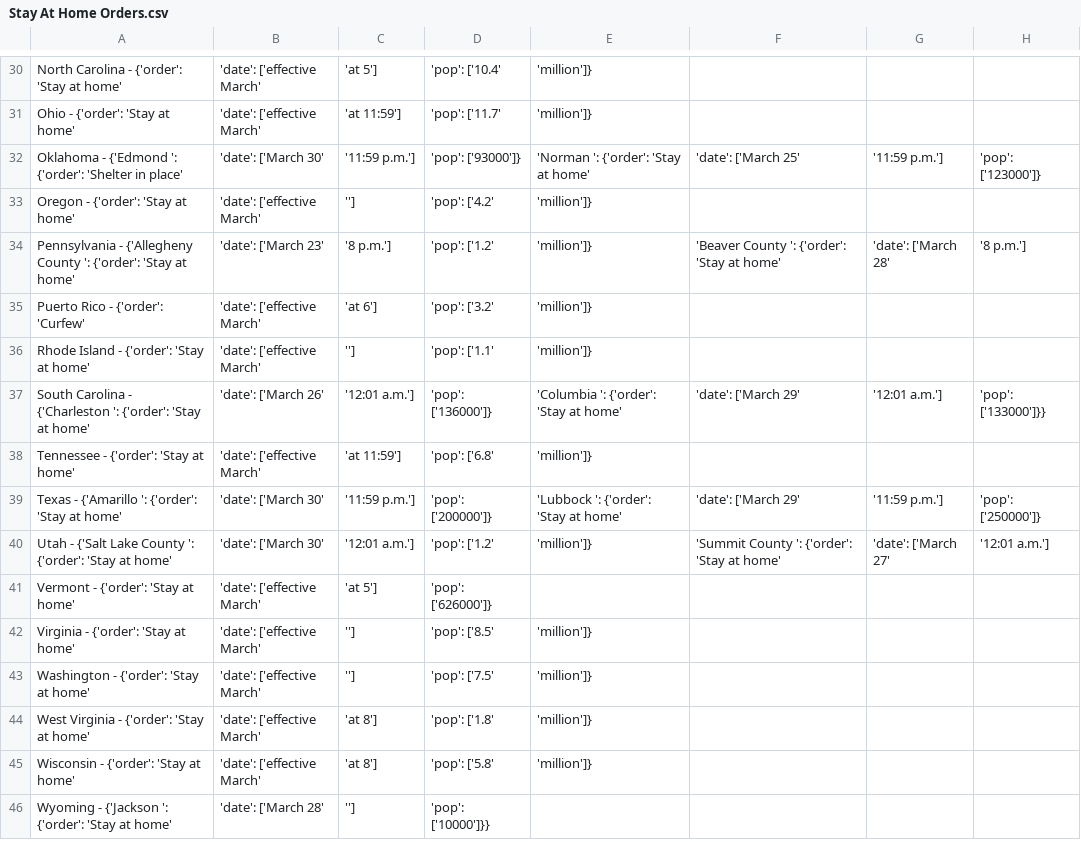
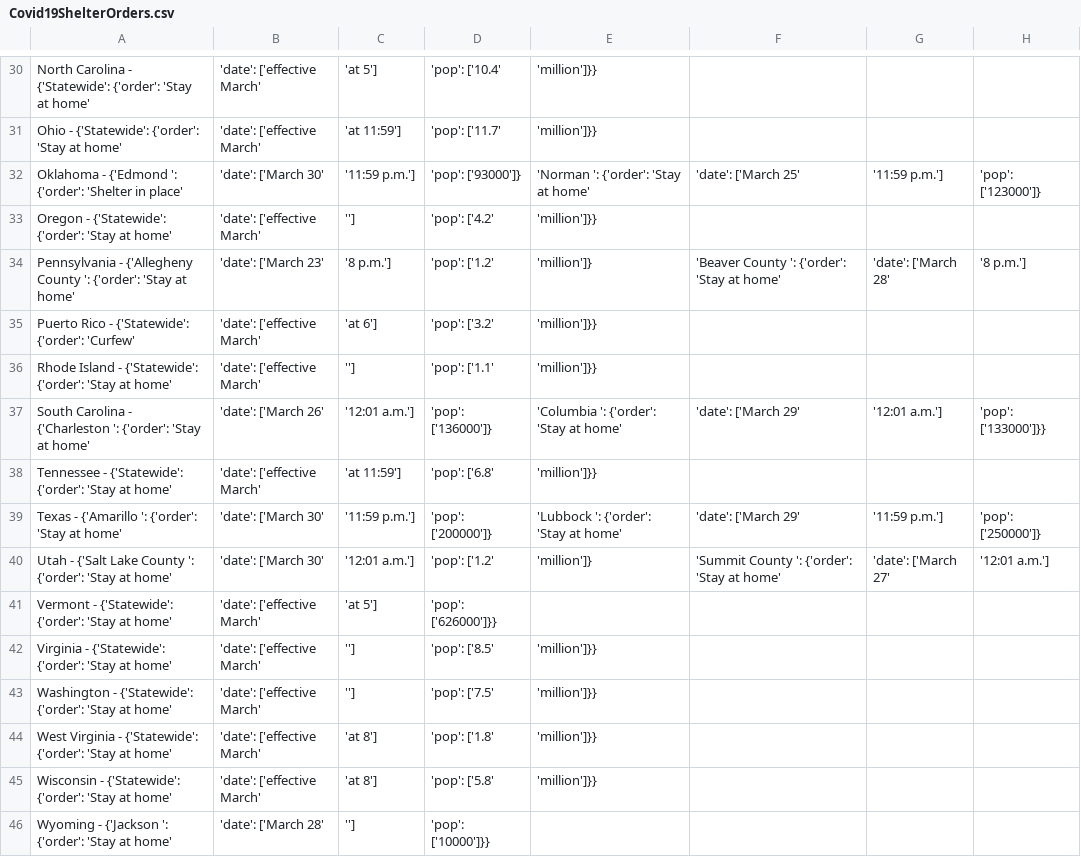
Before and after one commit to ZacharyPH/Covid19ShelterOrdersParser, a CSV file: Covid19ShelterOrders.csv (was Stay At Home Orders.csv), drawn as a sheet; only a part is shown, gaps mark what is left out; the diff covers the shown part only; the diff names each change by its address in the sheet, - before the commit and + after, or states it on an @@ line.

```diff
--- a/Stay At Home Orders.csv
+++ b/Covid19ShelterOrders.csv
-A30: …Carolina - {'order': 'Stay…
+A30: …Carolina - {'Statewide': {'order': 'Stay…
-E30:E31: 'million']}
+E30:E31: 'million']}}
-A31: Ohio - {'order': 'Stay at home'
+A31: Ohio - {'Statewide': {'order': 'Stay at home'
-A33: Oregon - {'order': 'Stay at home'
+A33: Oregon - {'Statewide': {'order': 'Stay at home'
-E33: 'million']}
+E33: 'million']}}
-A35: Puerto Rico - {'order': 'Curfew'
+A35: Puerto Rico - {'Statewide': {'order': 'Curfew'
-E35:E36: 'million']}
+E35:E36: 'million']}}
-A36: …Island - {'order': 'Stay…
+A36: …Island - {'Statewide': {'order': 'Stay…
-A38: Tennessee - {'order': 'Stay at home'
+A38: Tennessee - {'Statewide': {'order': 'Stay at home'
-E38: 'million']}
+E38: 'million']}}
-A41: Vermont - {'order': 'Stay at home'
+A41: Vermont - {'Statewide': {'order': 'Stay at home'
-D41: 'pop': ['626000']}
+D41: 'pop': ['626000']}}
-A42: Virginia - {'order': 'Stay at home'
+A42: Virginia - {'Statewide': {'order': 'Stay at home'
-E42:E45: 'million']}
+E42:E45: 'million']}}
-A43: Washington - {'order': 'Stay at home'
+A43: Washington - {'Statewide': {'order': 'Stay at home'
-A44: …Virginia - {'order': 'Stay…
+A44: …Virginia - {'Statewide': {'order': 'Stay…
-A45: Wisconsin - {'order': 'Stay at home'
+A45: Wisconsin - {'Statewide': {'order': 'Stay at home'
```
Also changed, not shown: 48 edited cells elsewhere in this file, 2 other files.
